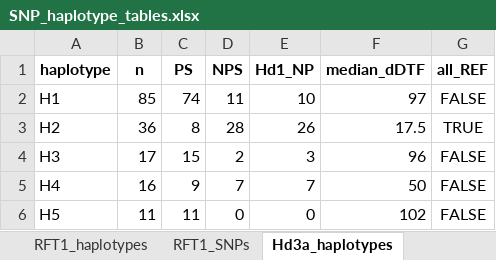
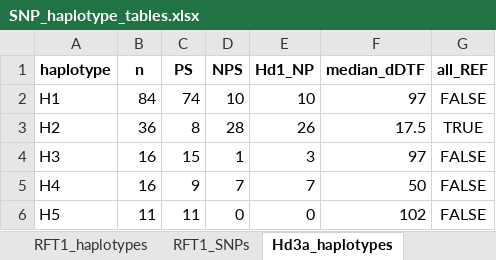
Before and after one commit to wanchana-ae/Rice_Flowering_Genes_haplotype_site, an Excel workbook: data/SNP_haplotype_tables.xlsx, sheet Hd3a_haplotypes, drawn as a sheet; values as stored, in another font and other column widths than the file's, no borders; the diff names each change by its address in the sheet, - before the commit and + after, or states it on an @@ line.

```diff
--- a/data/SNP_haplotype_tables.xlsx (sheet Hd3a_haplotypes)
+++ b/data/SNP_haplotype_tables.xlsx (sheet Hd3a_haplotypes)
-B2 (n): 85
+B2 (n): 84
-D2 (NPS): 11
+D2 (NPS): 10
-B4 (n): 17
+B4 (n): 16
-D4 (NPS): 2
+D4 (NPS): 1
-F4 (median_dDTF): 96
+F4 (median_dDTF): 97
```
Also changed, not shown: sheet RFT1_SNPs, sheet Hd3a_SNPs, sheet Hd1_groups, sheet RFT1_haplotypes, 31 other files.
